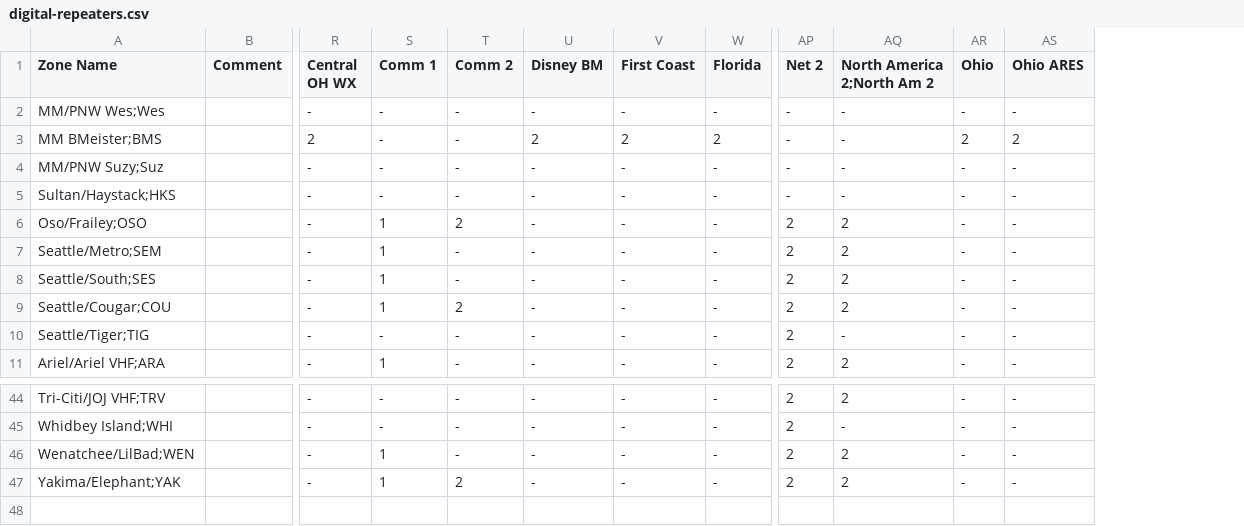
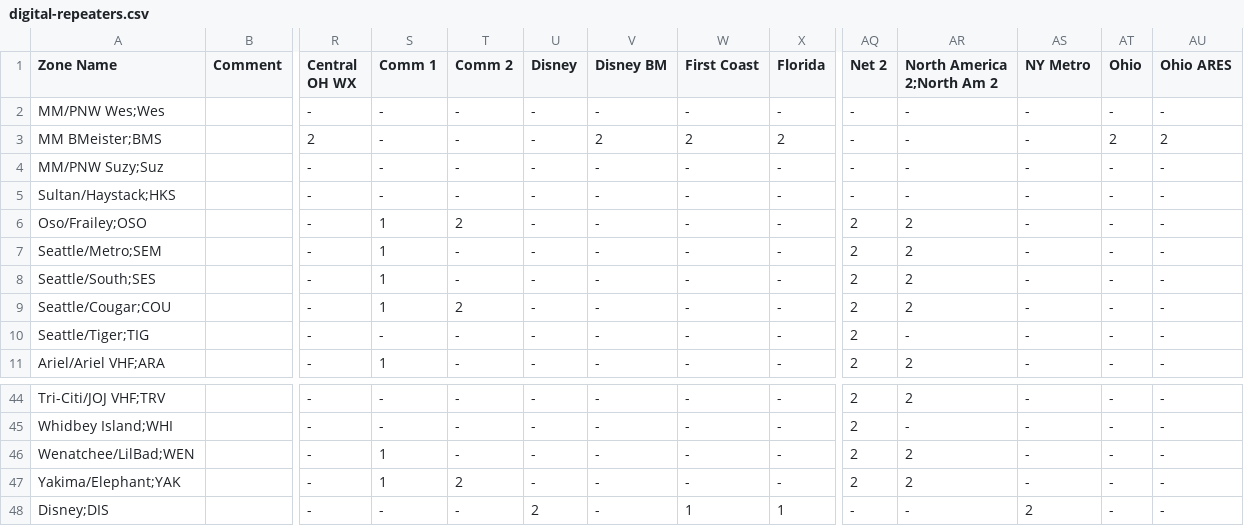
Before and after one commit to ktower/acb-config, a CSV file: digital-repeaters.csv, drawn as a sheet; only a part is shown, gaps mark what is left out; rows hold the shown columns only; the diff names each change by its address in the sheet, - before the commit and + after, or states it on an @@ line.

Commit message:
Add WD4WDW (Disney DMR)

```diff
--- a/digital-repeaters.csv
+++ b/digital-repeaters.csv
+column U (Disney), rows 2-11: all -; rows 44-47: all -
+column AS (NY Metro), rows 2-11: all -; rows 44-47: all -
+row 48: Disney;DIS |  | - | - | - | 2 | - | 1 | 1 | - | - | 2 | - | -
```
Also changed, not shown: talkgroups.csv.
